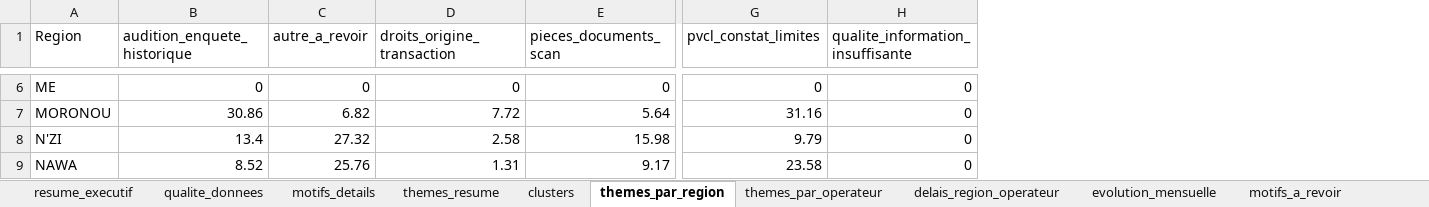
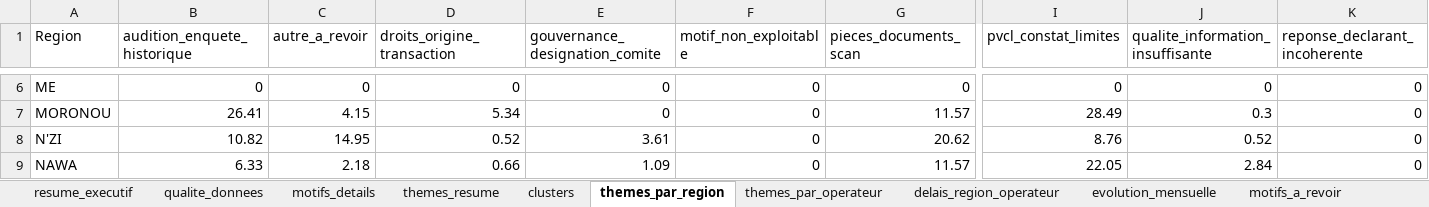
Before and after one commit to AlexDjoman/analyse_motifs_rejet, an Excel workbook: data/output/rapport_analyse_motifs_rejet.xlsx, sheet themes_par_region, drawn as a sheet; only a part is shown, gaps mark what is left out; values as stored, in another font and other column widths than the file's, no borders; addresses are those after the commit; the diff covers the shown part only; the diff names each change by its address in the sheet, - before the commit and + after, or states it on an @@ line.

```diff
--- a/data/output/rapport_analyse_motifs_rejet.xlsx (sheet themes_par_region)
+++ b/data/output/rapport_analyse_motifs_rejet.xlsx (sheet themes_par_region)
+column E (gouvernance_designation_comite), rows 6-9: 0 | 0 | 3.61 | 1.09
+column F (motif_non_exploitable), rows 6-9: all 0
+column K (reponse_declarant_incoherente), rows 6-9: all 0
-B7 (audition_enquete_historique): 30.86
+B7 (audition_enquete_historique): 26.41
-C7 (autre_a_revoir): 6.82
+C7 (autre_a_revoir): 4.15
-D7 (droits_origine_transaction): 7.72
+D7 (droits_origine_transaction): 5.34
-G7 (pieces_documents_scan): 5.64
+G7 (pieces_documents_scan): 11.57
-I7 (pvcl_constat_limites): 31.16
+I7 (pvcl_constat_limites): 28.49
-J7 (qualite_information_insuffisante): 0
+J7 (qualite_information_insuffisante): 0.3
-B8 (audition_enquete_historique): 13.4
+B8 (audition_enquete_historique): 10.82
-C8 (autre_a_revoir): 27.32
+C8 (autre_a_revoir): 14.95
-D8 (droits_origine_transaction): 2.58
+D8 (droits_origine_transaction): 0.52
-G8 (pieces_documents_scan): 15.98
+G8 (pieces_documents_scan): 20.62
-I8 (pvcl_constat_limites): 9.79
+I8 (pvcl_constat_limites): 8.76
-J8 (qualite_information_insuffisante): 0
+J8 (qualite_information_insuffisante): 0.52
-B9 (audition_enquete_historique): 8.52
+B9 (audition_enquete_historique): 6.33
-C9 (autre_a_revoir): 25.76
+C9 (autre_a_revoir): 2.18
-D9 (droits_origine_transaction): 1.31
+D9 (droits_origine_transaction): 0.66
-G9 (pieces_documents_scan): 9.17
+G9 (pieces_documents_scan): 11.57
-I9 (pvcl_constat_limites): 23.58
+I9 (pvcl_constat_limites): 22.05
-J9 (qualite_information_insuffisante): 0
+J9 (qualite_information_insuffisante): 2.84
```
Also changed, not shown: 47 edited cells elsewhere in this sheet, sheet motifs_a_revoir, sheet motifs_details, sheet evolution_mensuelle, sheet themes_resume, sheet clusters, sheet themes_par_operateur, 2 more sheets, charts or pictures, 8 other files.
